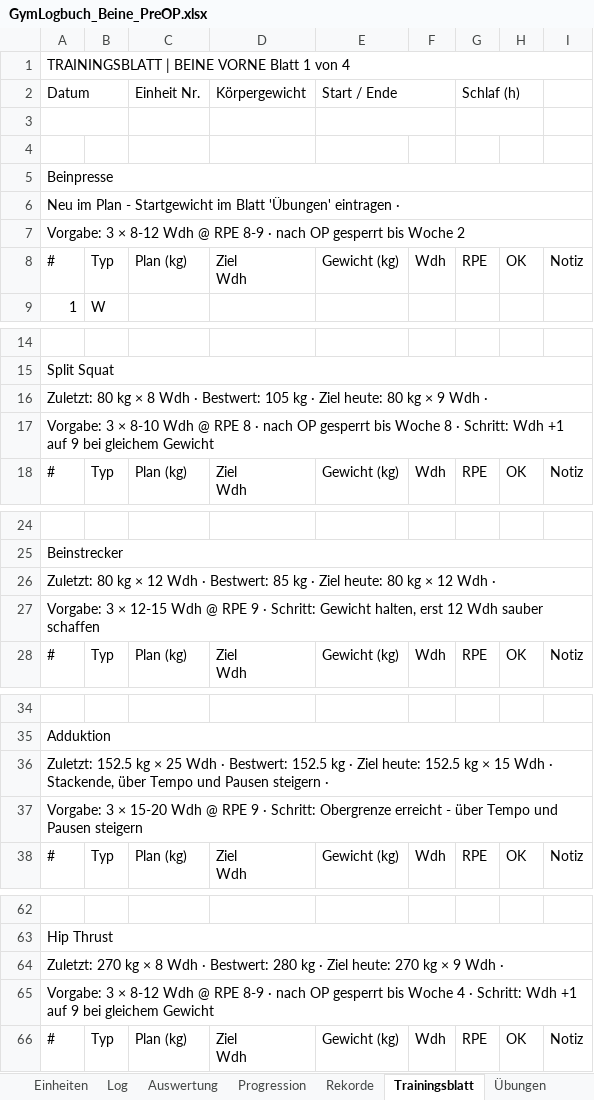
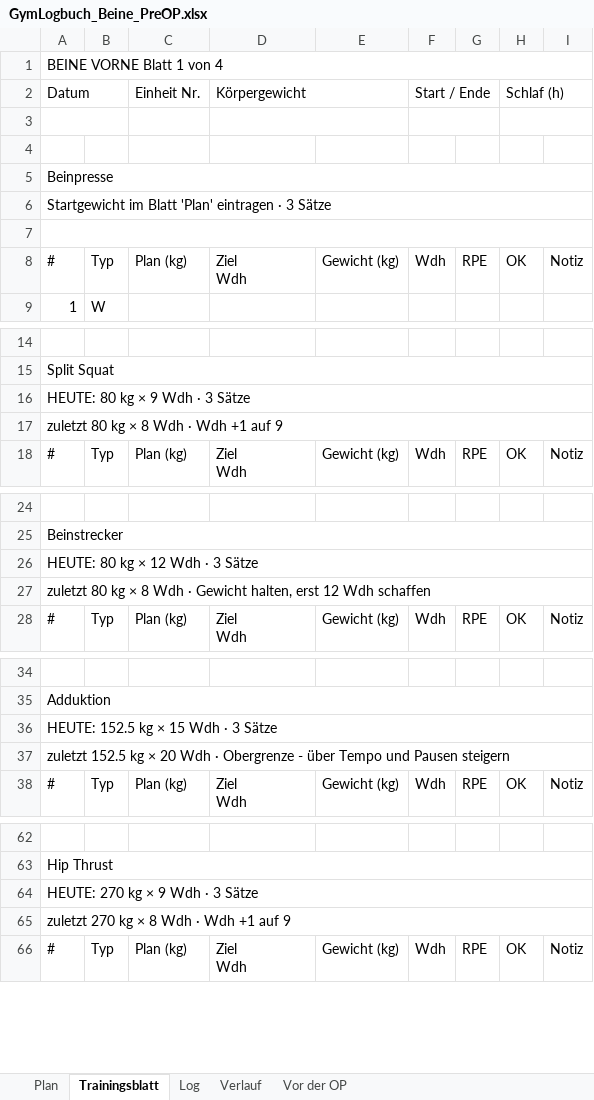
Before and after one commit to Ghostburaq/Burak, an Excel workbook: gym/GymLogbuch_Beine_PreOP.xlsx, sheet Trainingsblatt, drawn as a sheet; only a part is shown, gaps mark what is left out; values as stored, in another font and other column widths than the file's, no cell formats; conditional formats not drawn; the diff covers the shown part only; the diff names each change by its address in the sheet, - before the commit and + after, or states it on an @@ line.

```diff
--- a/gym/GymLogbuch_Beine_PreOP.xlsx (sheet Trainingsblatt)
+++ b/gym/GymLogbuch_Beine_PreOP.xlsx (sheet Trainingsblatt)
-sheet tab: Einheiten
-sheet tab: Auswertung
-sheet tab: Progression
-sheet tab: Rekorde
-sheet tab: Übungen
@@ sheet tab order changed: Plan | Trainingsblatt | Log | Verlauf | Vor der OP @@
-A1: TRAININGSBLATT | BEINE VORNE Blatt 1 von 4
+A1: BEINE VORNE Blatt 1 von 4
+D2:E2 merged
-E2: Start / Ende
+E2: (empty)
-E2:F2 merged
-F2: (empty)
+F2: Start / Ende
+F2:G2 merged
-G2: Schlaf (h)
+G2: (empty)
-G2:H2 merged
-H2: (empty)
+H2: Schlaf (h)
+H2:I2 merged
+D3:E3 merged
-E3:F3 merged
+F3:G3 merged
-G3:H3 merged
+H3:I3 merged
-A6: Neu im Plan - Startgewicht im Blatt 'Übungen' eintragen ·
+A6: Startgewicht im Blatt 'Plan' eintragen · 3 Sätze
-A7: Vorgabe: 3 × 8-12 Wdh @ RPE 8-9 · nach OP gesperrt bis Woche 2
+A7: (empty)
-A16: Zuletzt: 80 kg × 8 Wdh · Bestwert: 105 kg · Ziel heute: 80 kg × 9 Wdh ·
+A16: HEUTE: 80 kg × 9 Wdh · 3 Sätze
-A17: Vorgabe: 3 × 8-10 Wdh @ RPE 8 · nach OP gesperrt bis Woche 8 · Schritt: Wdh +1 auf 9 bei gleichem Gewicht
+A17: zuletzt 80 kg × 8 Wdh · Wdh +1 auf 9
-A26: Zuletzt: 80 kg × 12 Wdh · Bestwert: 85 kg · Ziel heute: 80 kg × 12 Wdh ·
+A26: HEUTE: 80 kg × 12 Wdh · 3 Sätze
-A27: Vorgabe: 3 × 12-15 Wdh @ RPE 9 · Schritt: Gewicht halten, erst 12 Wdh sauber schaffen
+A27: zuletzt 80 kg × 8 Wdh · Gewicht halten, erst 12 Wdh schaffen
-A36: Zuletzt: 152.5 kg × 25 Wdh · Bestwert: 152.5 kg · Ziel heute: 152.5 kg × 15 Wdh · Stackende, über Tempo und Pausen steigern ·
+A36: HEUTE: 152.5 kg × 15 Wdh · 3 Sätze
-A37: Vorgabe: 3 × 15-20 Wdh @ RPE 9 · Schritt: Obergrenze erreicht - über…
+A37: zuletzt 152.5 kg × 20 Wdh · Obergrenze - über…
-A64: Zuletzt: 270 kg × 8 Wdh · Bestwert: 280 kg · Ziel heute: 270 kg × 9 Wdh ·
+A64: HEUTE: 270 kg × 9 Wdh · 3 Sätze
-A65: Vorgabe: 3 × 8-12 Wdh @ RPE 8-9 · nach OP gesperrt bis Woche 4 · Schritt: Wdh +1 auf 9 bei gleichem Gewicht
+A65: zuletzt 270 kg × 8 Wdh · Wdh +1 auf 9
```
Also changed, not shown: 97 edited cells and merged cells elsewhere in this sheet, sheet Plan, sheet Vor der OP, sheet Verlauf, sheet Log, other sheet tabs, cell formats, formulas that keep their value, charts or pictures, gym/GymLogbuch_Beine.xlsx, 4 other files.
